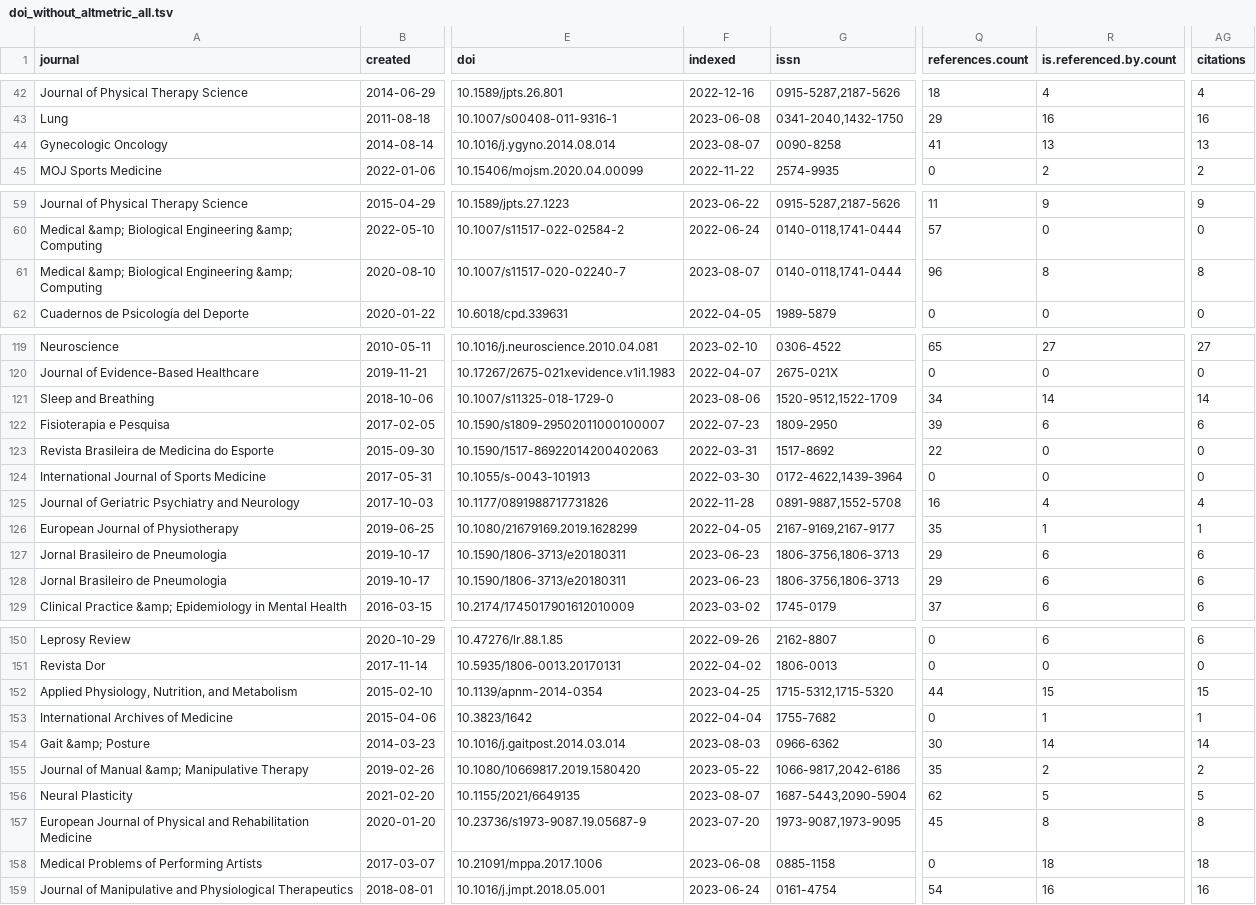
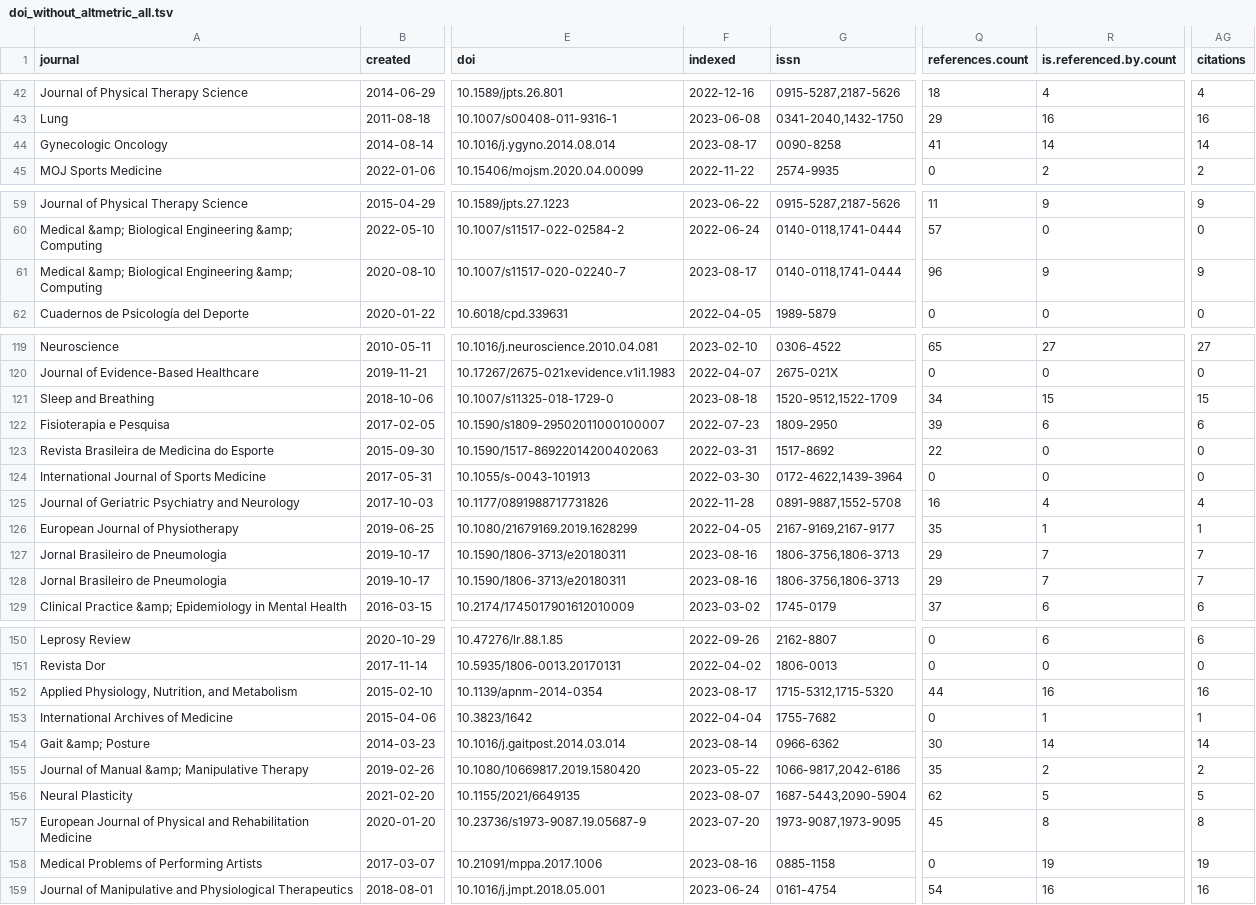
Before and after one commit to ppgcr-unisuam/observatoriocr, a TSV file: docs/doi_without_altmetric_all.tsv, drawn as a sheet; only a part is shown, gaps mark what is left out; the diff covers the shown part only; the diff names each change by its address in the sheet, - before the commit and + after, or states it on an @@ line.

```diff
--- a/docs/doi_without_altmetric_all.tsv
+++ b/docs/doi_without_altmetric_all.tsv
-F44 (indexed): 2023-08-07
+F44 (indexed): 2023-08-17
-R44 (is.referenced.by.count): 13
+R44 (is.referenced.by.count): 14
-AG44 (citations): 13
+AG44 (citations): 14
-F61 (indexed): 2023-08-07
+F61 (indexed): 2023-08-17
-R61 (is.referenced.by.count): 8
+R61 (is.referenced.by.count): 9
-AG61 (citations): 8
+AG61 (citations): 9
-F121 (indexed): 2023-08-06
+F121 (indexed): 2023-08-18
-R121 (is.referenced.by.count): 14
+R121 (is.referenced.by.count): 15
-AG121 (citations): 14
+AG121 (citations): 15
-F127:F128 (indexed): 2023-06-23
+F127:F128 (indexed): 2023-08-16
-R127:R128 (is.referenced.by.count): 6
+R127:R128 (is.referenced.by.count): 7
-AG127:AG128 (citations): 6
+AG127:AG128 (citations): 7
-F152 (indexed): 2023-04-25
+F152 (indexed): 2023-08-17
-R152 (is.referenced.by.count): 15
+R152 (is.referenced.by.count): 16
-AG152 (citations): 15
+AG152 (citations): 16
-F154 (indexed): 2023-08-03
+F154 (indexed): 2023-08-14
-F158 (indexed): 2023-06-08
+F158 (indexed): 2023-08-16
-R158 (is.referenced.by.count): 18
+R158 (is.referenced.by.count): 19
-AG158 (citations): 18
+AG158 (citations): 19
```
Also changed, not shown: 13 edited cells elsewhere in this file, docs/doi_all.tsv, docs/doi_with_altmetric_all.tsv, 55 other files.
